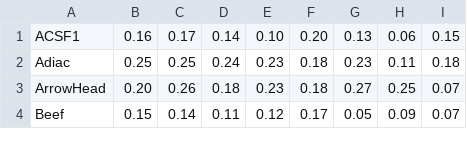
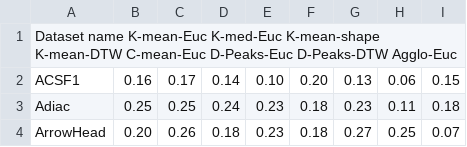
Before and after one commit to sktime/distance-based-time-series-clustering, a CSV file: scripts/other_paper_results.csv, drawn as a sheet; only a part is shown; the shorter side is filled out with more unchanged rows.

Commit message:
added csv headers

```diff
--- a/scripts/other_paper_results.csv
+++ b/scripts/other_paper_results.csv
@@ -1 +1,2 @@
+Dataset name K-mean-Euc K-med-Euc K-mean-shape K-mean-DTW C-mean-Euc D-Peaks-Euc D-Peaks-DTW Agglo-Euc
 ACSF1,0.16,0.17,0.14,0.10,0.20,0.13,0.06,0.15
```
